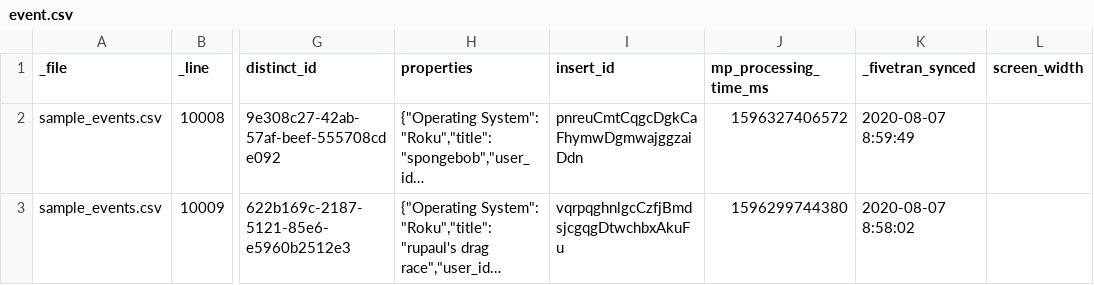
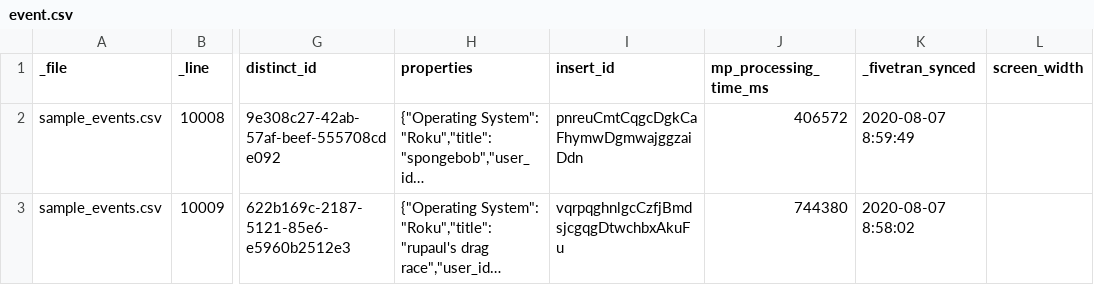
Before and after one commit to fivetran/dbt_mixpanel, a CSV file: integration_tests/data/event.csv, drawn as a sheet; only a part is shown, gaps mark what is left out; long unchanged cells end in …; the diff names each change by its address in the sheet, - before the commit and + after, or states it on an @@ line.

Commit message:
circle fix

```diff
--- a/integration_tests/data/event.csv
+++ b/integration_tests/data/event.csv
-J2 (mp_processing_time_ms): 1596327406572
+J2 (mp_processing_time_ms): 406572
-J3 (mp_processing_time_ms): 1596299744380
+J3 (mp_processing_time_ms): 744380
```
